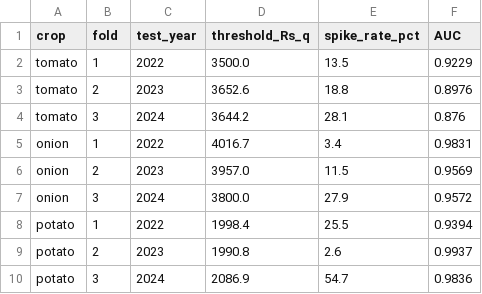
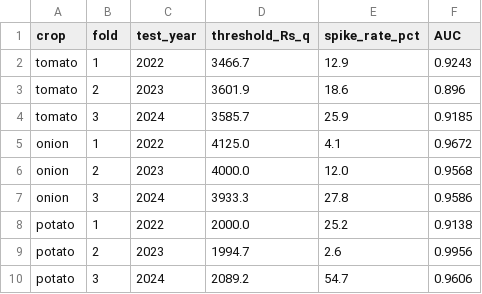
Before and after one commit to masroor01/TOP-Digital-Twin, a CSV file: Model_Output/table_spike_auc.csv, drawn as a sheet.

```diff
--- a/Model_Output/table_spike_auc.csv
+++ b/Model_Output/table_spike_auc.csv
@@ -1,10 +1,10 @@
 crop,fold,test_year,threshold_Rs_q,spike_rate_pct,AUC
-tomato,1,2022,3500.0,13.5,0.9229
-tomato,2,2023,3652.6,18.8,0.8976
-tomato,3,2024,3644.2,28.1,0.876
-onion,1,2022,4016.7,3.4,0.9831
-onion,2,2023,3957.0,11.5,0.9569
-onion,3,2024,3800.0,27.9,0.9572
-potato,1,2022,1998.4,25.5,0.9394
-potato,2,2023,1990.8,2.6,0.9937
-potato,3,2024,2086.9,54.7,0.9836
+tomato,1,2022,3466.7,12.9,0.9243
+tomato,2,2023,3601.9,18.6,0.896
+tomato,3,2024,3585.7,25.9,0.9185
+onion,1,2022,4125.0,4.1,0.9672
+onion,2,2023,4000.0,12.0,0.9568
+onion,3,2024,3933.3,27.8,0.9586
+potato,1,2022,2000.0,25.2,0.9138
+potato,2,2023,1994.7,2.6,0.9956
+potato,3,2024,2089.2,54.7,0.9606
```
Also changed, not shown: Model_Output/ablation_raw_results.csv, Model_Output/table_ablation.csv, 15 other files.
